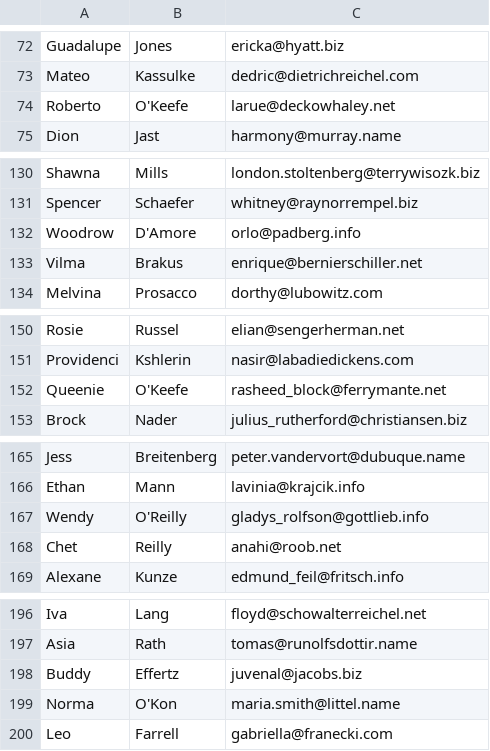
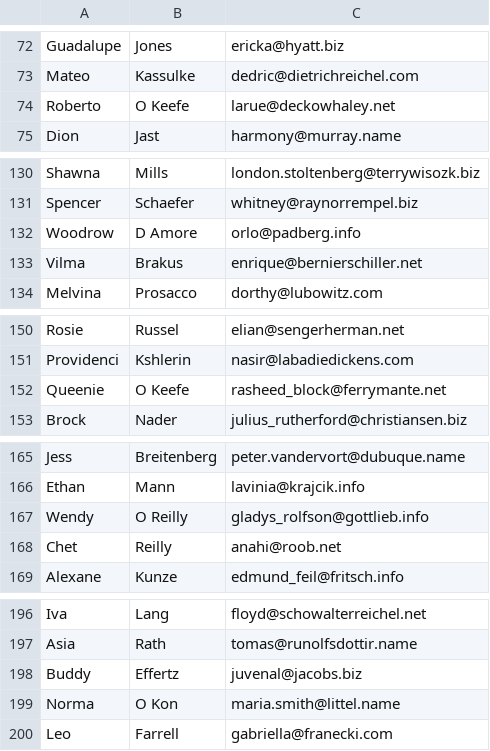
Before and after one commit to TIY-DC-ROR-2015-Jan/raw-sql-quiz, a CSV file: new_users.csv, drawn as a sheet; only a part is shown, gaps mark what is left out; the diff covers the shown part only.

Commit message:
Remove other 's so little Bobby can shine

```diff
--- a/new_users.csv
+++ b/new_users.csv
@@ -73,3 +73,3 @@ Guadalupe,Jones,ericka@hyatt.biz
 Mateo,Kassulke,dedric@dietrichreichel.com
-Roberto,O'Keefe,larue@deckowhaley.net
+Roberto,O Keefe,larue@deckowhaley.net
 Dion,Jast,harmony@murray.name
@@ -131,3 +131,3 @@ Shawna,Mills,london.stoltenberg@terrywisozk.biz
 Spencer,Schaefer,whitney@raynorrempel.biz
-Woodrow,D'Amore,orlo@padberg.info
+Woodrow,D Amore,orlo@padberg.info
 Vilma,Brakus,enrique@bernierschiller.net
@@ -151,3 +151,3 @@ Rosie,Russel,elian@sengerherman.net
 Providenci,Kshlerin,nasir@labadiedickens.com
-Queenie,O'Keefe,rasheed_block@ferrymante.net
+Queenie,O Keefe,rasheed_block@ferrymante.net
 Brock,Nader,julius_rutherford@christiansen.biz
@@ -166,3 +166,3 @@ Jess,Breitenberg,peter.vandervort@dubuque.name
 Ethan,Mann,lavinia@krajcik.info
-Wendy,O'Reilly,gladys_rolfson@gottlieb.info
+Wendy,O Reilly,gladys_rolfson@gottlieb.info
 Chet,Reilly,anahi@roob.net
@@ -198,3 +198,3 @@ Asia,Rath,tomas@runolfsdottir.name
 Buddy,Effertz,juvenal@jacobs.biz
-Norma,O'Kon,maria.smith@littel.name
+Norma,O Kon,maria.smith@littel.name
 Leo,Farrell,gabriella@franecki.com
```
Also changed, not shown: 1 edited cell elsewhere in this file.
